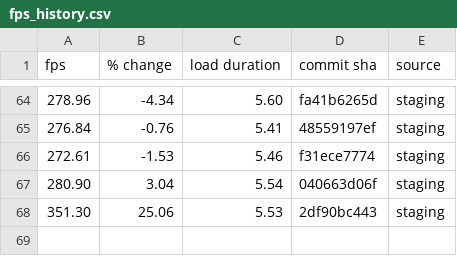
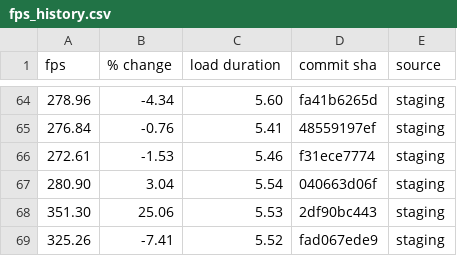
Before and after one commit to FarmBot/Farmbot-Web-App, a CSV file: fps_history.csv, drawn as a sheet; only a part is shown, gaps mark what is left out; the diff names each change by its address in the sheet, - before the commit and + after, or states it on an @@ line.

```diff
--- a/fps_history.csv
+++ b/fps_history.csv
+row 69: 325.26 | -7.41 | 5.52 | fad067ede9 | staging
```
Also changed, not shown: fe_coverage.csv, scene_metrics_app.csv, 6 other files.
